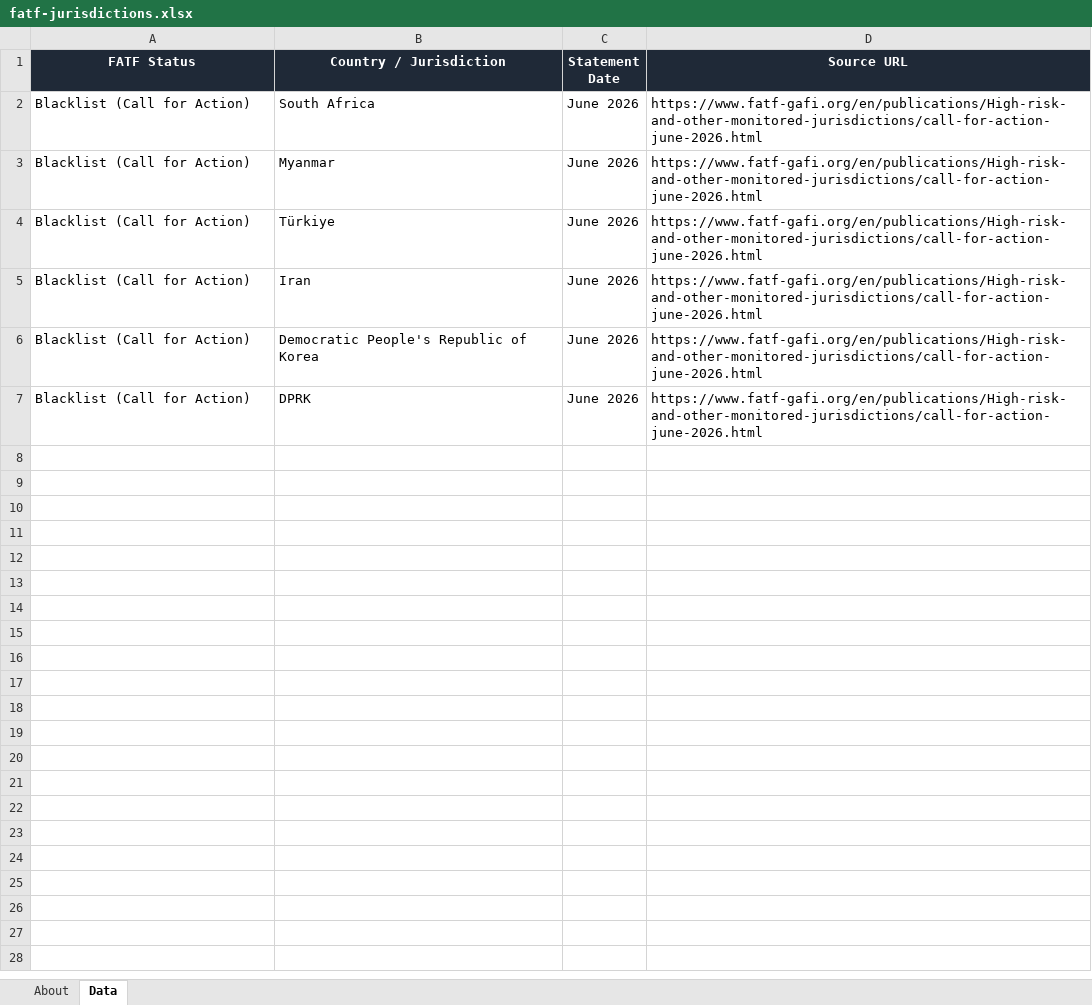
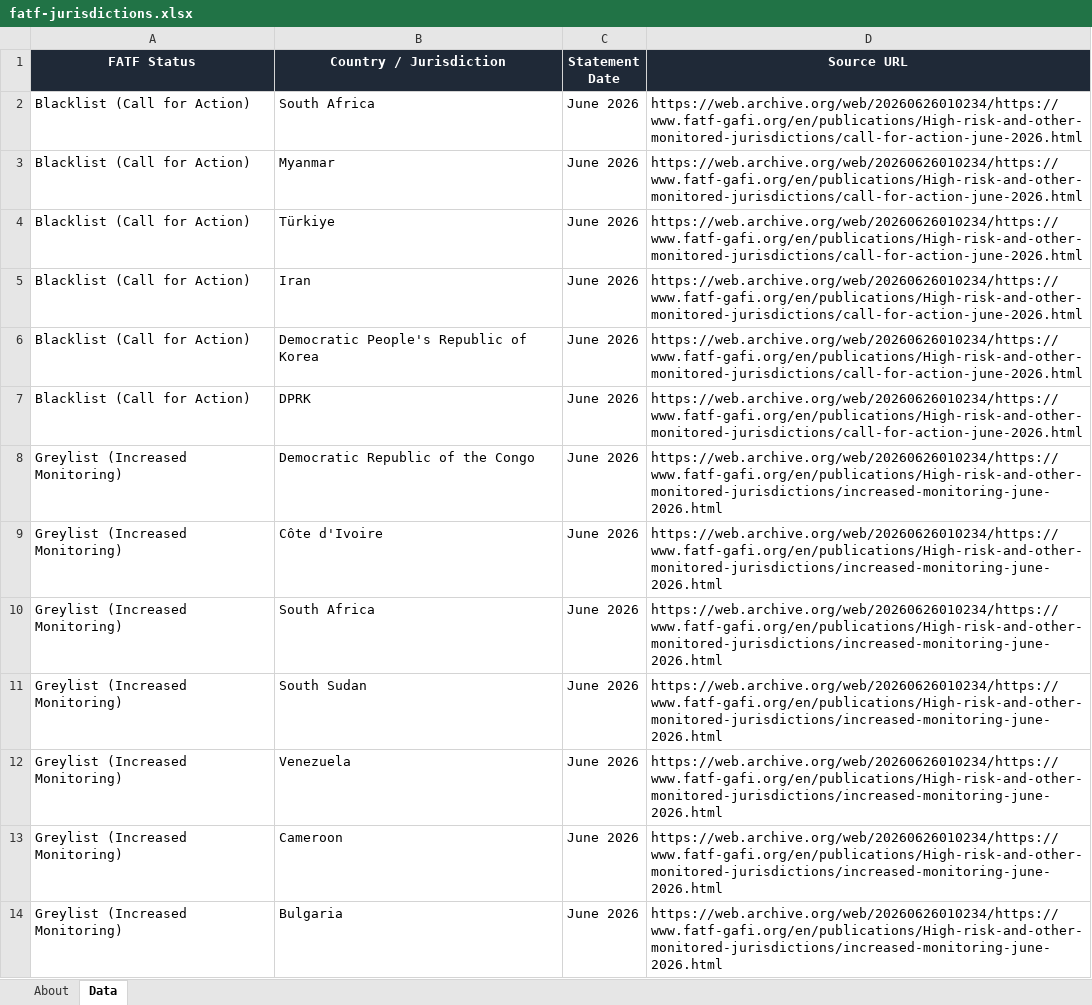
Before and after one commit to strangeromo-cloud/aml, an Excel workbook: public/downloads/fatf-jurisdictions.xlsx, sheet Data, drawn as a sheet; only a part is shown; values as stored, in another font and other column widths than the file's, no borders; the diff covers the shown part only; the diff names each change by its address in the sheet, - before the commit and + after, or states it on an @@ line.

Commit message:
chore(data): daily refresh of list-source downloads
Updated: 2026-07-09T02:07:00+00:00
Total: 8, Success: 7, Failures: 1

Failures:
  - tjn-fsi: FetchError: TJN page rendered but no fsi_jurisdictions response captured. Endpoint or auth flow may have changed.

```diff
--- a/public/downloads/fatf-jurisdictions.xlsx (sheet Data)
+++ b/public/downloads/fatf-jurisdictions.xlsx (sheet Data)
-D2:D7 (Source URL): https://www.fatf-gafi.org/en/publications/High-risk-and-other-monitored-jurisdictions/call-for-action-june-2026.html
+D2:D7 (Source URL): https://web.archive.org/web/20260626010234/https://www.fatf-gafi.org/en/publications/High-risk-and-other-monitored-jurisdictions/call-for-action-june-2026.html
+row 8: Greylist (Increased Monitoring) | Democratic Republic of the Congo | June 2026 | https://web.archive.org/web/20260626010234/https://www.fatf-gafi.org/en/publications/High-risk-and-other-monitored-jurisdictions/increased-monitoring-june-2026.html
+row 9: Greylist (Increased Monitoring) | Côte d'Ivoire | June 2026 | https://web.archive.org/web/20260626010234/https://www.fatf-gafi.org/en/publications/High-risk-and-other-monitored-jurisdictions/increased-monitoring-june-2026.html
+row 10: Greylist (Increased Monitoring) | South Africa | June 2026 | https://web.archive.org/web/20260626010234/https://www.fatf-gafi.org/en/publications/High-risk-and-other-monitored-jurisdictions/increased-monitoring-june-2026.html
+row 11: Greylist (Increased Monitoring) | South Sudan | June 2026 | https://web.archive.org/web/20260626010234/https://www.fatf-gafi.org/en/publications/High-risk-and-other-monitored-jurisdictions/increased-monitoring-june-2026.html
+row 12: Greylist (Increased Monitoring) | Venezuela | June 2026 | https://web.archive.org/web/20260626010234/https://www.fatf-gafi.org/en/publications/High-risk-and-other-monitored-jurisdictions/increased-monitoring-june-2026.html
+row 13: Greylist (Increased Monitoring) | Cameroon | June 2026 | https://web.archive.org/web/20260626010234/https://www.fatf-gafi.org/en/publications/High-risk-and-other-monitored-jurisdictions/increased-monitoring-june-2026.html
+row 14: Greylist (Increased Monitoring) | Bulgaria | June 2026 | https://web.archive.org/web/20260626010234/https://www.fatf-gafi.org/en/publications/High-risk-and-other-monitored-jurisdictions/increased-monitoring-june-2026.html
```
Also changed, not shown: 13 added rows elsewhere in this sheet, sheet About, public/downloads/basel-aml-index.xlsx, public/downloads/eu-consolidated.xlsx, 5 other files.
